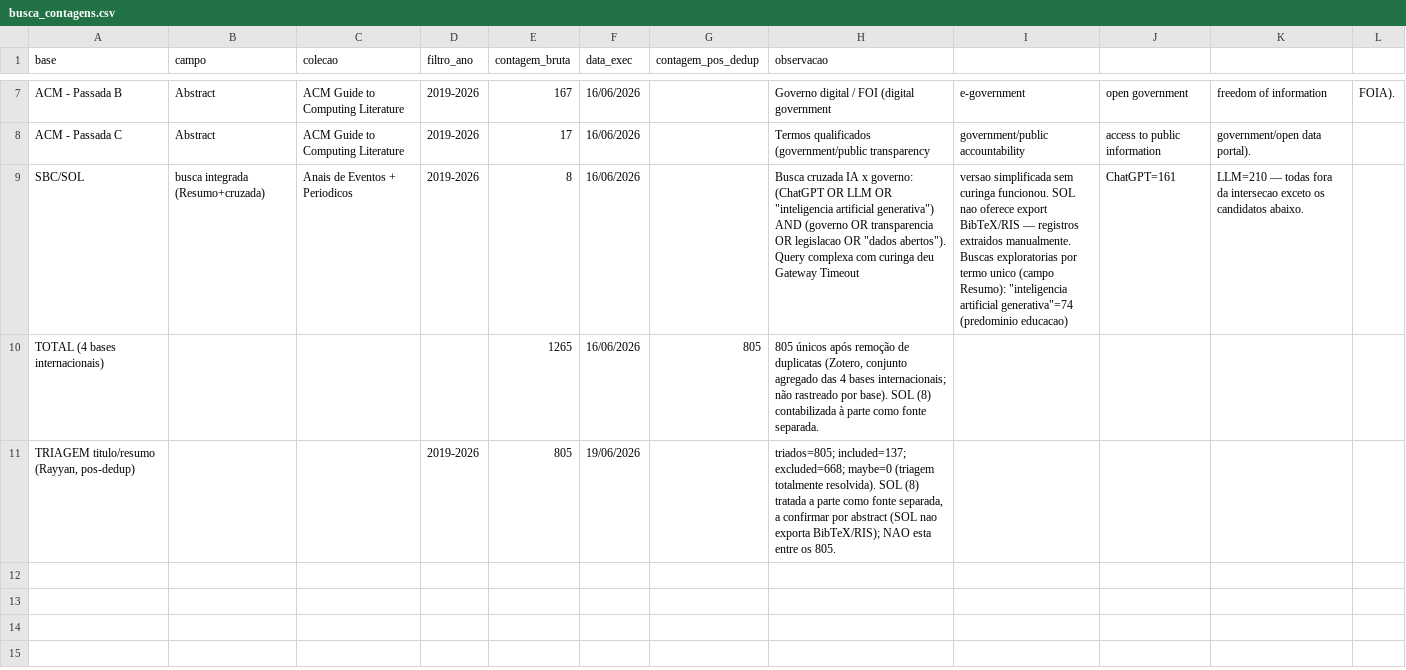
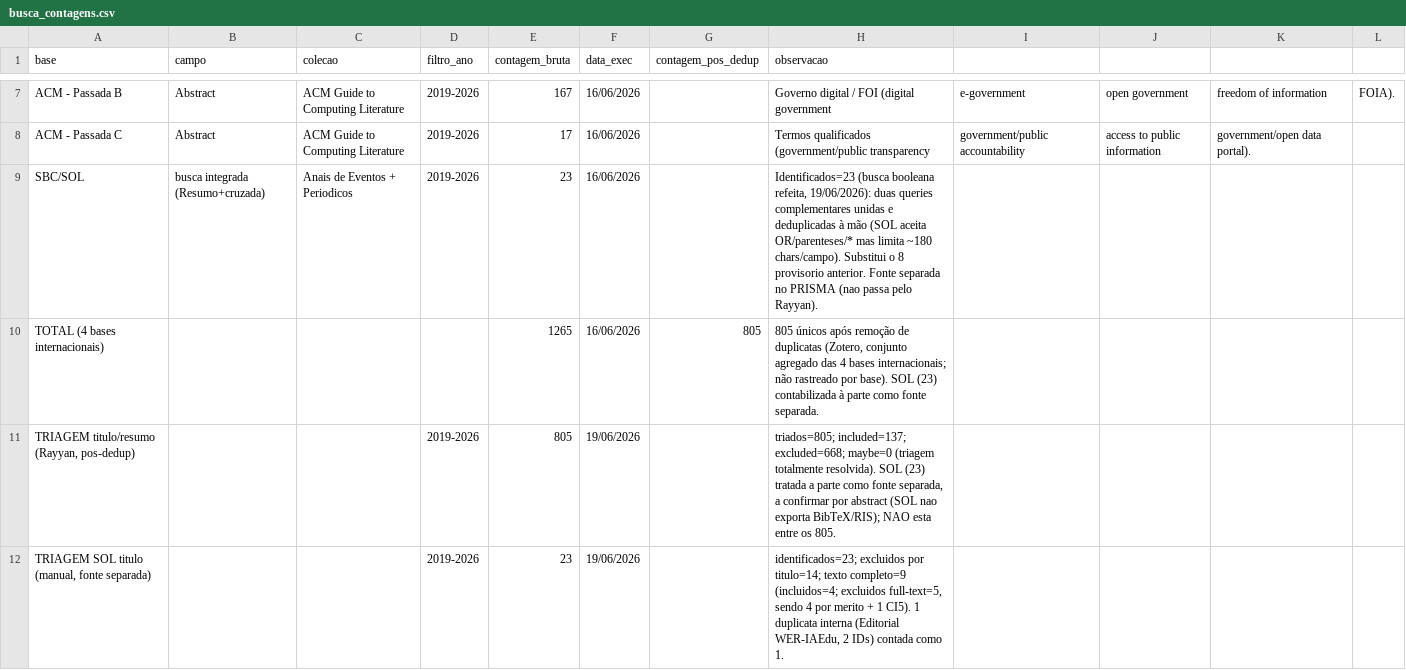
Before and after one commit to AnaBeatriz-Carvalho/rsl-generative-ai-ogd, a CSV file: busca_contagens.csv, drawn as a sheet; only a part is shown, gaps mark what is left out; the diff names each change by its address in the sheet, - before the commit and + after, or states it on an @@ line.

```diff
--- a/busca_contagens.csv
+++ b/busca_contagens.csv
-E9 (contagem_bruta): 8
+E9 (contagem_bruta): 23
-H9 (observacao): Busca cruzada IA x governo: (ChatGPT OR LLM OR "inteligencia artificial generativa") AND (governo OR transparencia OR legislacao OR "dados abertos"). Query complexa com curinga deu Gateway Timeout
+H9 (observacao): Identificados=23 (busca booleana refeita, 19/06/2026): duas queries complementares unidas e deduplicadas à mão (SOL aceita OR/parenteses/* mas limita ~180 chars/campo). Substitui o 8 provisorio anterior. Fonte separada no PRISMA (nao passa pelo Rayyan).
-I9: versao simplificada sem curinga funcionou. SOL nao oferece export BibTeX/RIS — registros extraidos manualmente. Buscas exploratorias por termo unico (campo Resumo): "inteligencia artificial generativa"=74 (predominio educacao)
+I9: (empty)
-J9: ChatGPT=161
+J9: (empty)
-K9: LLM=210 — todas fora da intersecao exceto os candidatos abaixo.
+K9: (empty)
-H10 (observacao): …base). SOL (8) contabilizada à…
+H10 (observacao): …base). SOL (23) contabilizada à…
-H11 (observacao): …resolvida). SOL (8) tratada a…
+H11 (observacao): …resolvida). SOL (23) tratada a…
+row 12: TRIAGEM SOL titulo (manual, fonte separada) |  |  | 2019-2026 | 23 | 19/06/2026 |  | identificados=23; excluidos por titulo=14; texto completo=9 (incluidos=4; excluidos full-text=5, sendo 4 por merito + 1 CI5). 1 duplicata interna (Editorial WER-IAEdu, 2 IDs) contada como 1.
```
Also changed, not shown: busca_registros.csv, 7 other files.
